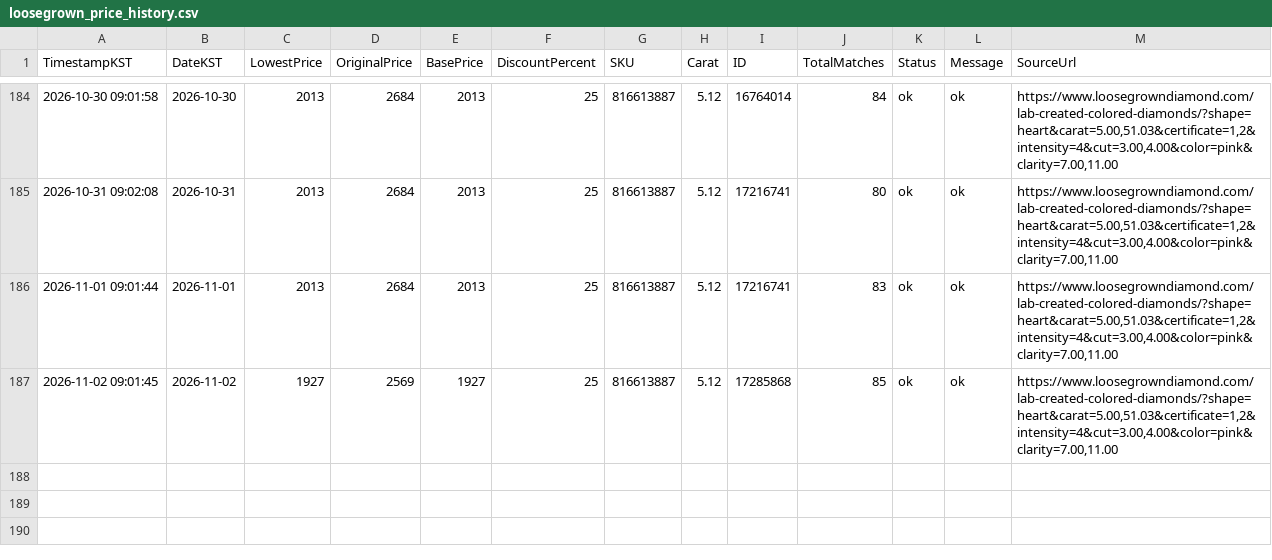
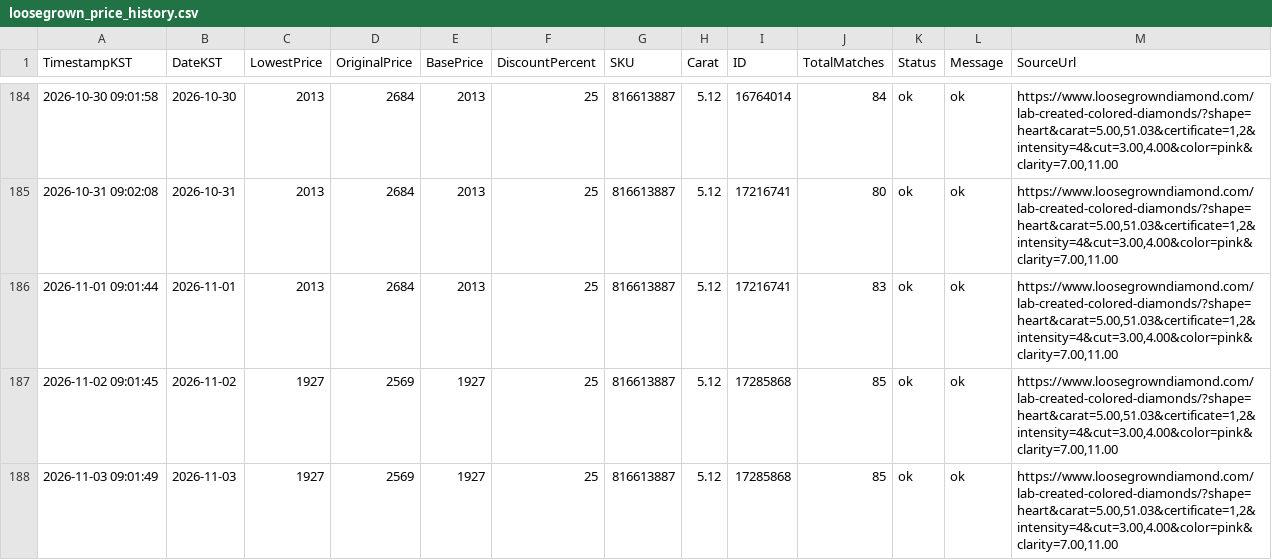
Before and after one commit to Ikboong/LooseGrownDiamondPriceTrackerCpp, a CSV file: data/loosegrown_price_history.csv, drawn as a sheet; only a part is shown, gaps mark what is left out.

```diff
--- a/data/loosegrown_price_history.csv
+++ b/data/loosegrown_price_history.csv
@@ -187 +187,2 @@ TimestampKST,DateKST,LowestPrice,OriginalPrice,BasePrice,DiscountPercent,SKU,Car
 2026-11-02 09:01:45,2026-11-02,1927,2569,1927,25,816613887,5.12,17285868,85,ok,ok,"https://www.loosegrowndiamond.com/lab-created-colored-diamonds/?shape=heart&carat=5.00,51.03&certificate=1,2&intensity=4&cut=3.00,4.00&color=pink&clarity=7.00,11.00"
+2026-11-03 09:01:49,2026-11-03,1927,2569,1927,25,816613887,5.12,17285868,85,ok,ok,"https://www.loosegrowndiamond.com/lab-created-colored-diamonds/?shape=heart&carat=5.00,51.03&certificate=1,2&intensity=4&cut=3.00,4.00&color=pink&clarity=7.00,11.00"
```
Also changed, not shown: data/site_price_history.csv, 2 other files.
